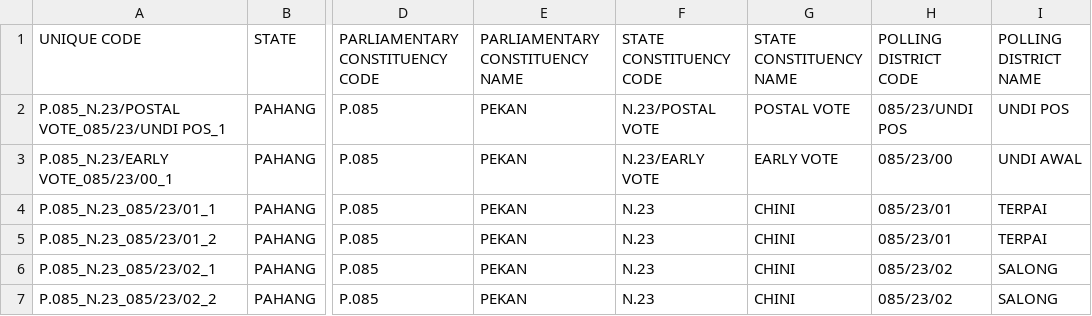
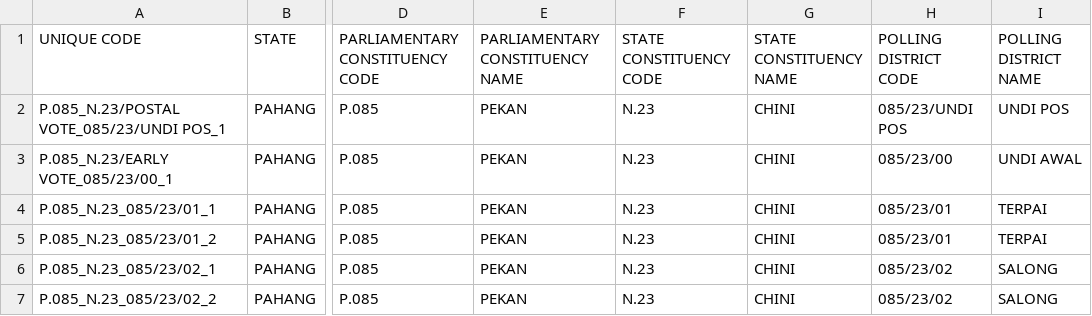
Before and after one commit to TindakMalaysia/By-Elections, a CSV file: 2020/2. CHINI/CHINI_2020_DUN_RESULTS.csv, drawn as a sheet; only a part is shown, gaps mark what is left out; the diff names each change by its address in the sheet, - before the commit and + after, or states it on an @@ line.

Commit message:
Update CHINI_2020_DUN_RESULTS.csv

```diff
--- a/2020/2. CHINI/CHINI_2020_DUN_RESULTS.csv
+++ b/2020/2. CHINI/CHINI_2020_DUN_RESULTS.csv
-F2 (STATE CONSTITUENCY CODE): N.23/POSTAL VOTE
+F2 (STATE CONSTITUENCY CODE): N.23
-G2 (STATE CONSTITUENCY NAME): POSTAL VOTE
+G2 (STATE CONSTITUENCY NAME): CHINI
-F3 (STATE CONSTITUENCY CODE): N.23/EARLY VOTE
+F3 (STATE CONSTITUENCY CODE): N.23
-G3 (STATE CONSTITUENCY NAME): EARLY VOTE
+G3 (STATE CONSTITUENCY NAME): CHINI
```
